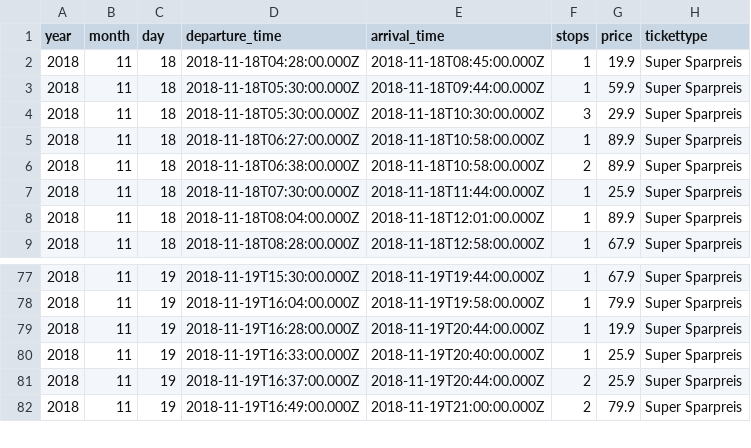
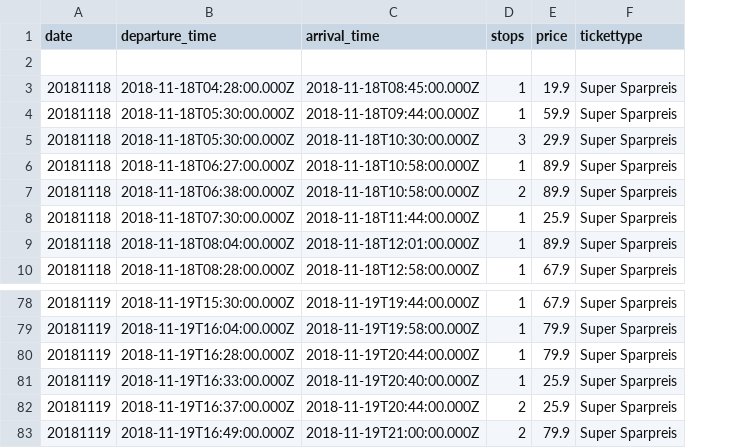
Before and after one commit to frankzl/bahn-price-analyzer, a CSV file: data.csv, drawn as a sheet; only a part is shown, gaps mark what is left out; removed rows and columns are numbered as before the commit, all else as after; the diff names each change by its address in the sheet, - before the commit and + after, or states it on an @@ line.

Commit message:
data reformat

```diff
--- a/data.csv
+++ b/data.csv
-column A (year), rows 2-9: all 2018; rows 77-82: all 2018
-column B (month), rows 2-9: all 11; rows 77-82: all 11
-column C (day), rows 2-9: all 18; rows 77-82: all 19
+column A (date), rows 3-10: all 20181118; rows 78-83: all 20181119
+row 2: (empty)
-E80 (price): 19.9
+E80 (price): 79.9
```
Also changed, not shown: 1 other file.
